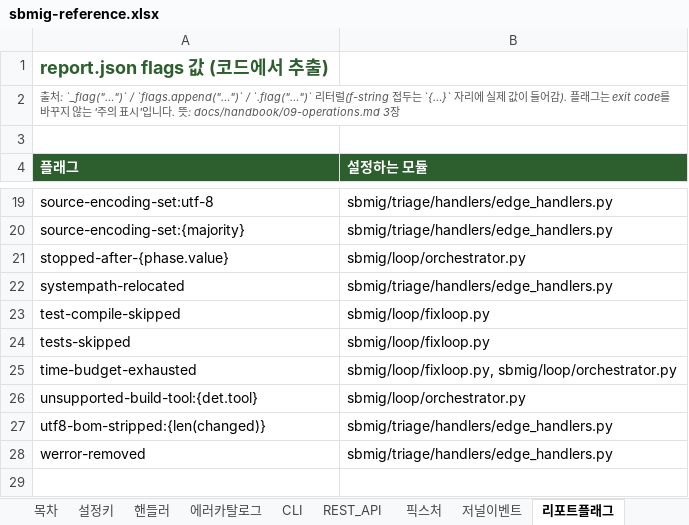
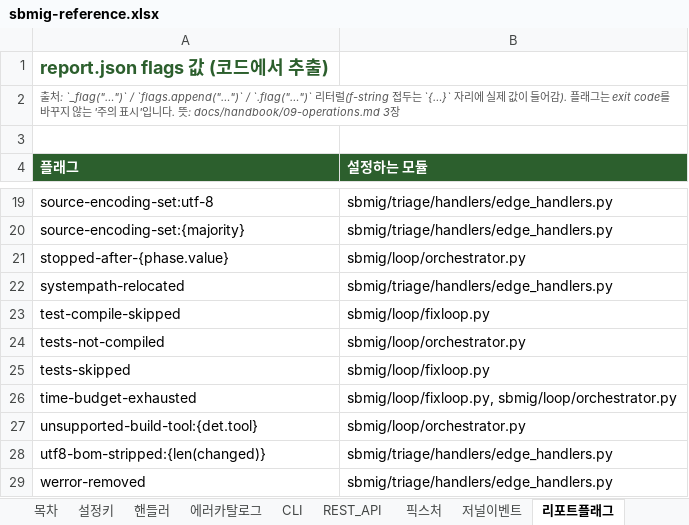
Before and after one commit to acandiatale/tutu, an Excel workbook: docs/handbook/sbmig-reference.xlsx, sheet 리포트플래그, drawn as a sheet; only a part is shown, gaps mark what is left out; values as stored, in another font and other column widths than the file's, no borders; charts and pictures not drawn; the diff names each change by its address in the sheet, - before the commit and + after, or states it on an @@ line.

```diff
--- a/docs/handbook/sbmig-reference.xlsx (sheet 리포트플래그)
+++ b/docs/handbook/sbmig-reference.xlsx (sheet 리포트플래그)
+row 24: tests-not-compiled | sbmig/loop/orchestrator.py
```
Also changed, not shown: sheet 설정키, sheet 목차, sheet 에러카탈로그, 17 other files.
